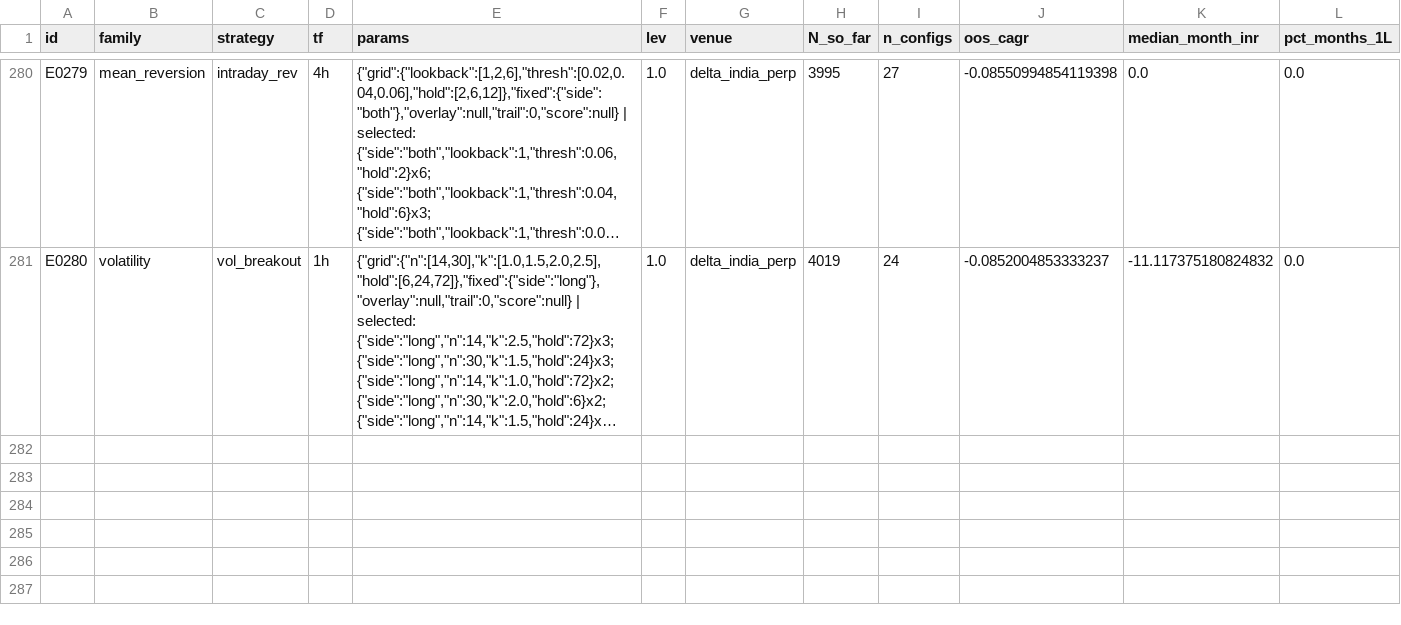
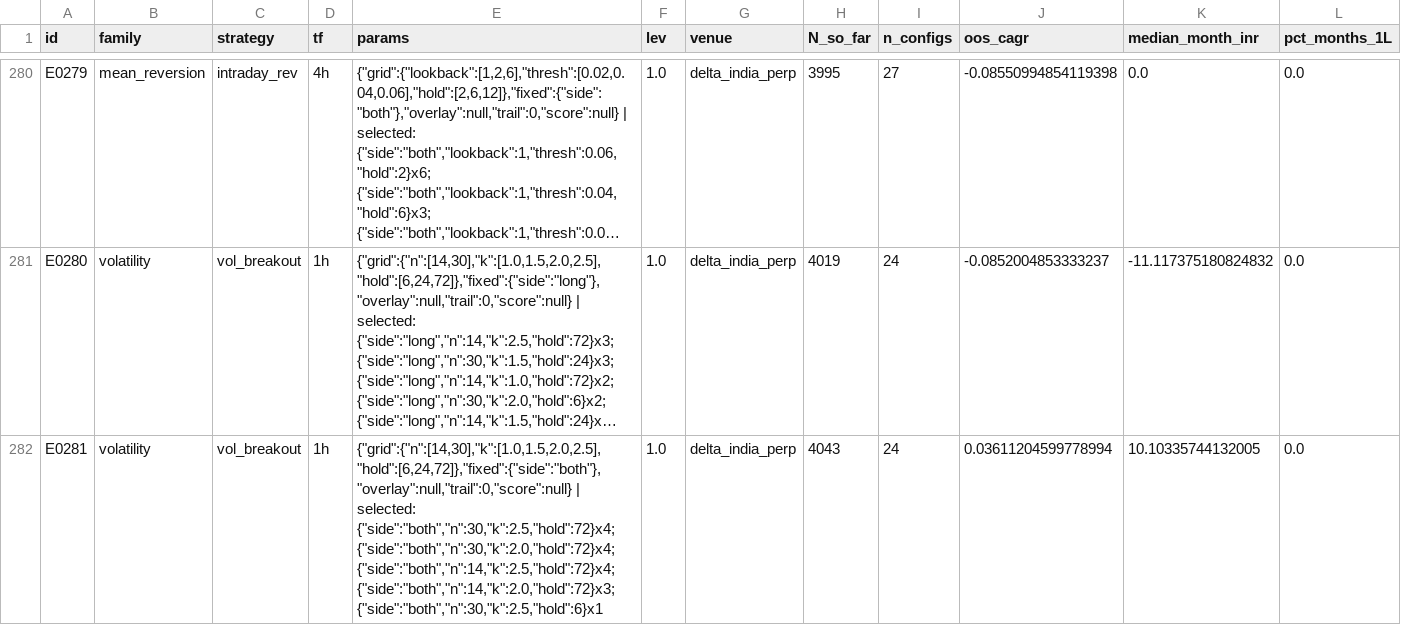
Before and after one commit to MPL0Y/DiamondHands, a CSV file: experiments/leaderboard.csv, drawn as a sheet; only a part is shown, gaps mark what is left out; long unchanged cells end in …; rows hold the shown columns only; the diff names each change by its address in the sheet, - before the commit and + after, or states it on an @@ line.

```diff
--- a/experiments/leaderboard.csv
+++ b/experiments/leaderboard.csv
+row 282: E0281 | volatility | vol_breakout | 1h | {"grid":{"n":[14,30],"k":[1.0,1.5,2.0,2.5],"hold":[6,24,72]},"fixed":{"side":"both"},"overlay":null,"trail":0,"score":null} | selected: {"side":"both","n":30,"k":2.5,"hold":72}x4; {"side":"both","n":30,"k":2.0,"hold":72}x4; {"side":"both","n":14,"k":2.5,"hold":72}x4; {"side":"both","n":14,"k":2.0,"hold":72}x3; {"side":"both","n":30,"k":2.5,"hold":6}x1 | 1.0 | delta_india_perp | 4043 | 24 | 0.03611204599778994 | 10.10335744132005 | 0.0
```
Also changed, not shown: experiments/trials.csv, 3 other files.
